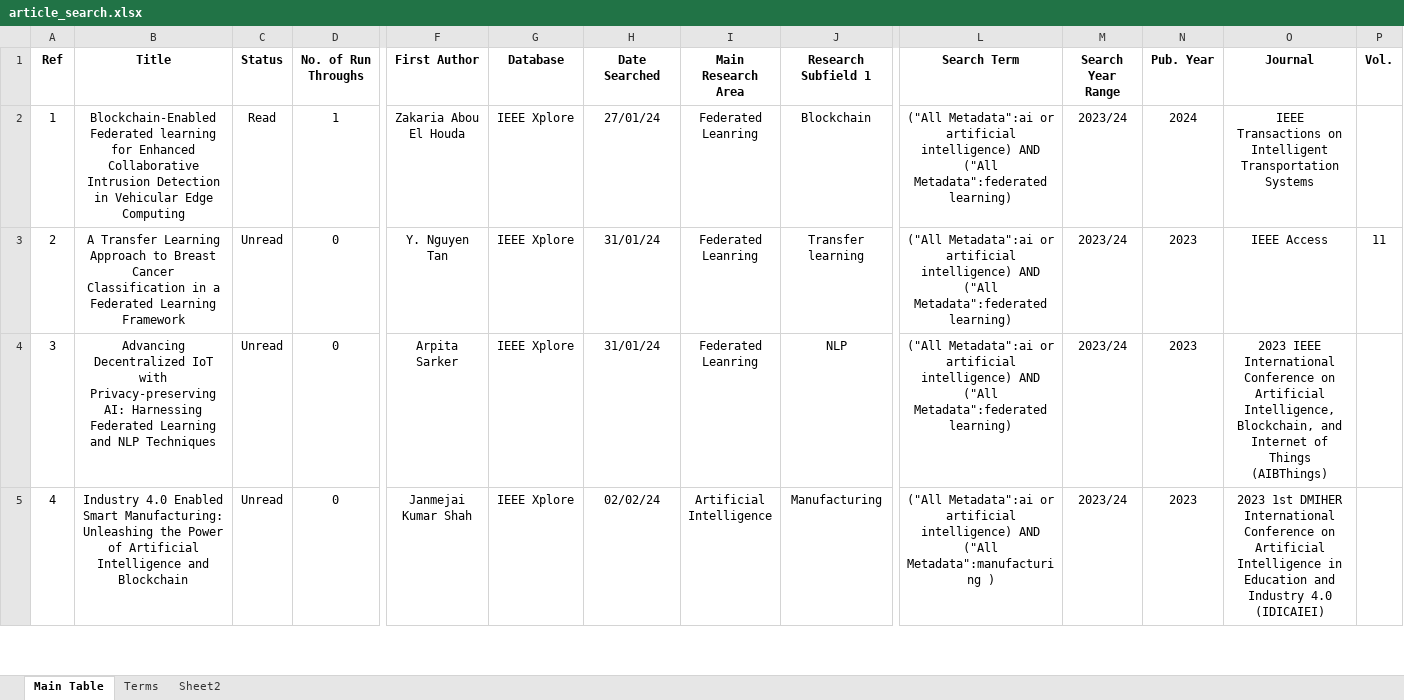
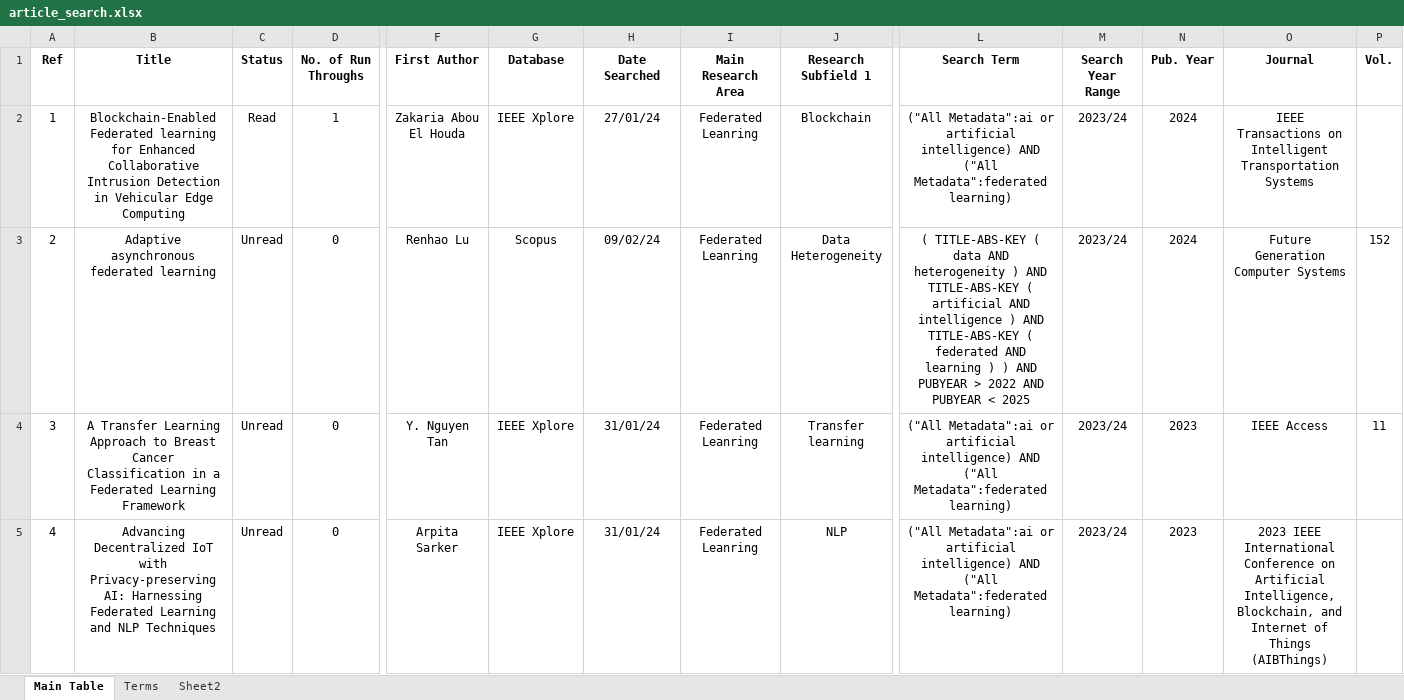
Before and after one commit to ofithcheallaigh/phd, an Excel workbook: Article Searches/article_search.xlsx, sheet Main Table, drawn as a sheet; only a part is shown, gaps mark what is left out; the shorter side is filled out with more unchanged rows; values as stored, in another font and other column widths than the file's, no borders; conditional formats not drawn; addresses are those after the commit; rows hold the shown columns only; the diff covers the shown part only; the diff names each change by its address in the sheet, - before the commit and + after, or states it on an @@ line.

Commit message:
Updated article information

```diff
--- a/Article Searches/article_search.xlsx (sheet Main Table)
+++ b/Article Searches/article_search.xlsx (sheet Main Table)
+row 3: 2 | Adaptive asynchronous federated learning | Unread | 0 | Renhao Lu | Scopus | 09/02/24 | Federated Leanring | Data Heterogeneity | ( TITLE-ABS-KEY ( data AND heterogeneity ) AND TITLE-ABS-KEY ( artificial AND intelligence ) AND TITLE-ABS-KEY ( federated AND learning ) ) AND PUBYEAR > 2022 AND PUBYEAR < 2025 | 2023/24 | 2024 | Future Generation Computer Systems | 152
@@ column A (Ref) renumbered from row 4 down @@
```
Also changed, not shown: 1 edited cell elsewhere in this sheet.
